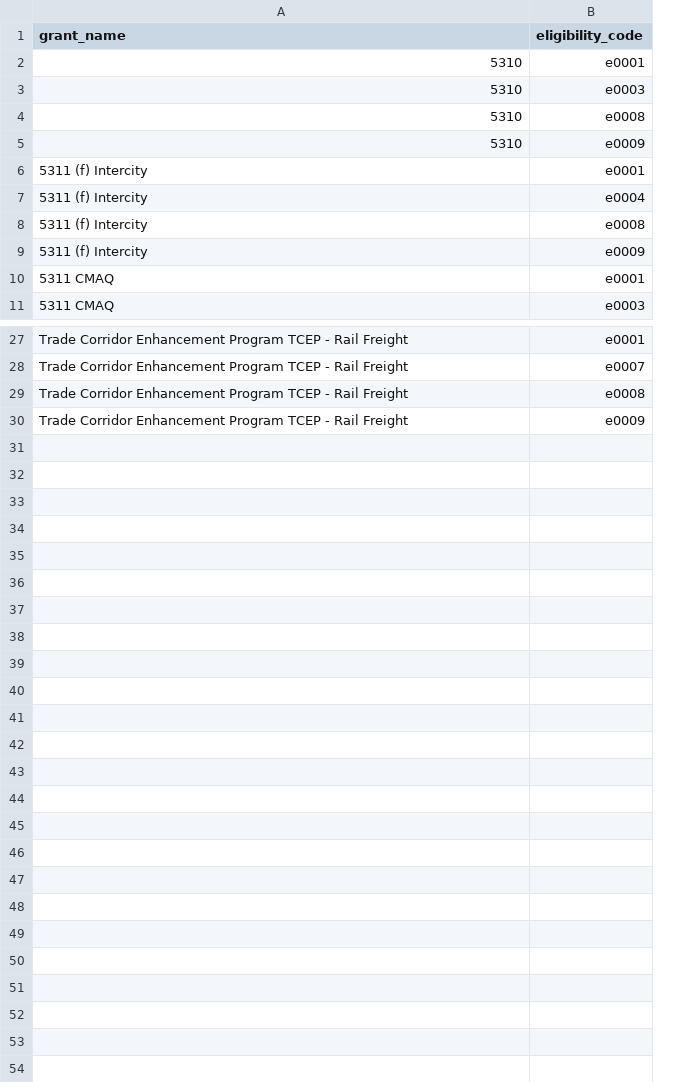
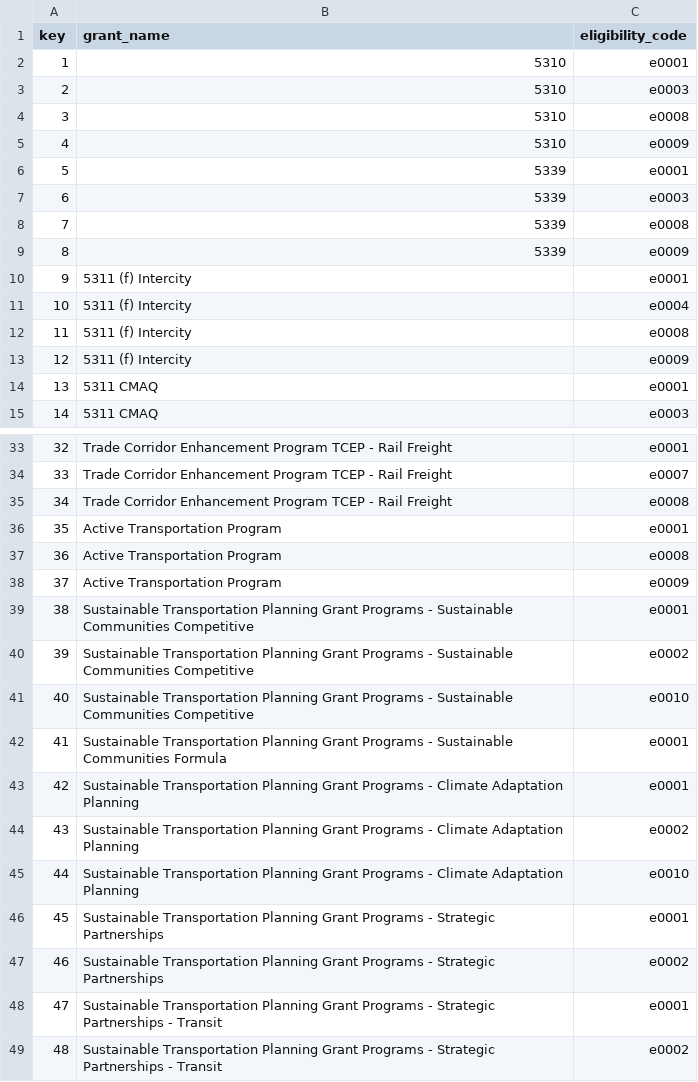
Before and after one commit to cal-itp/cypress, a CSV file: app/stub_data/grant_eligibility_criteria.csv, drawn as a sheet; only a part is shown, gaps mark what is left out; addresses are those after the commit; the diff covers the shown part only; the diff names each change by its address in the sheet, - before the commit and + after, or states it on an @@ line.

```diff
--- a/app/stub_data/grant_eligibility_criteria.csv
+++ b/app/stub_data/grant_eligibility_criteria.csv
+column A (key), rows 2-5: 1 | 2 | 3 | 4; rows 10-15: 9 | 10 | 11 | 12 | 13 | 14; rows 33-35: 32 | 33 | 34; row 38: 37
+row 6: 5 | 5339 | e0001
@@ row 20 moved to row 7: 6 @@
+row 8: 7 | 5339 | e0008
+row 9: 8 | 5339 | e0009
+row 36: 35 | Active Transportation Program | e0001
+row 37: 36 | Active Transportation Program | e0008
-B38 (grant_name): Trade Corridor Enhancement Program TCEP - Rail Freight
+B38 (grant_name): Active Transportation Program
+row 39: 38 | Sustainable Transportation Planning Grant Programs - Sustainable Communities Competitive | e0001
+row 40: 39 | Sustainable Transportation Planning Grant Programs - Sustainable Communities Competitive | e0002
+row 41: 40 | Sustainable Transportation Planning Grant Programs - Sustainable Communities Competitive | e0010
+row 42: 41 | Sustainable Transportation Planning Grant Programs - Sustainable Communities Formula | e0001
+row 43: 42 | Sustainable Transportation Planning Grant Programs - Climate Adaptation Planning | e0001
+row 44: 43 | Sustainable Transportation Planning Grant Programs - Climate Adaptation Planning | e0002
+row 45: 44 | Sustainable Transportation Planning Grant Programs - Climate Adaptation Planning | e0010
+row 46: 45 | Sustainable Transportation Planning Grant Programs - Strategic Partnerships | e0001
+row 47: 46 | Sustainable Transportation Planning Grant Programs - Strategic Partnerships | e0002
+row 48: 47 | Sustainable Transportation Planning Grant Programs - Strategic Partnerships - Transit | e0001
+row 49: 48 | Sustainable Transportation Planning Grant Programs - Strategic Partnerships - Transit | e0002
```
Also changed, not shown: 3 added rows and 3 edited cells elsewhere in this file, app/stub_data/eligibility_criteria.csv, app/stub_data/grant_eligible_project_types.csv, 9 other files.
